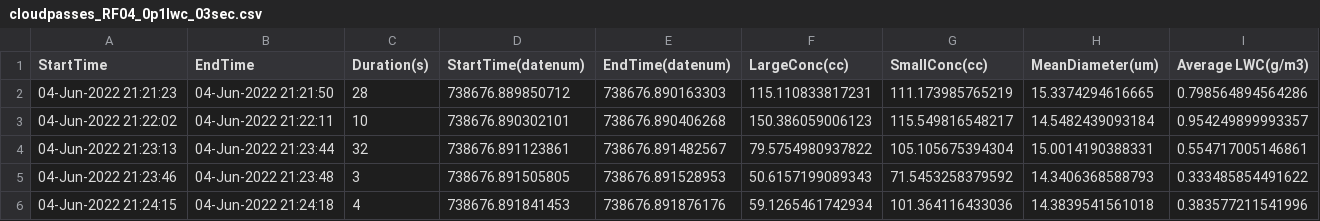
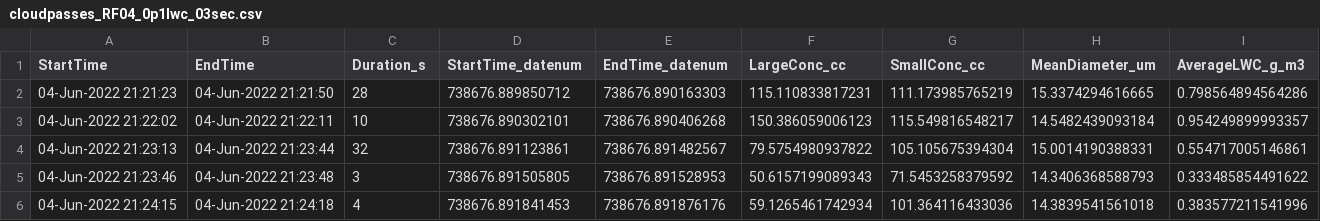
Before and after one commit to erosky/ESCAPE, a CSV file: Case_Studies/CloudPassSearchResults/cloudpasses_RF04_0p1lwc_03sec.csv, drawn as a sheet; only a part is shown.

```diff
--- a/Case_Studies/CloudPassSearchResults/cloudpasses_RF04_0p1lwc_03sec.csv
+++ b/Case_Studies/CloudPassSearchResults/cloudpasses_RF04_0p1lwc_03sec.csv
@@ -1,2 +1,2 @@
-StartTime,EndTime,Duration(s),StartTime(datenum),EndTime(datenum),LargeConc(cc),SmallConc(cc),MeanDiameter(um),Average LWC(g/m3)
+StartTime,EndTime,Duration_s,StartTime_datenum,EndTime_datenum,LargeConc_cc,SmallConc_cc,MeanDiameter_um,AverageLWC_g_m3
 04-Jun-2022 21:21:23,04-Jun-2022 21:21:50,28,738676.889850712,738676.890163303,115.110833817231,111.173985765219,15.3374294616665,0.798564894564286
```
Also changed, not shown: Case_Studies/CloudPassSearchResults/cloudpasses_RF02_0p1lwc_03sec.csv, 13 other files.
